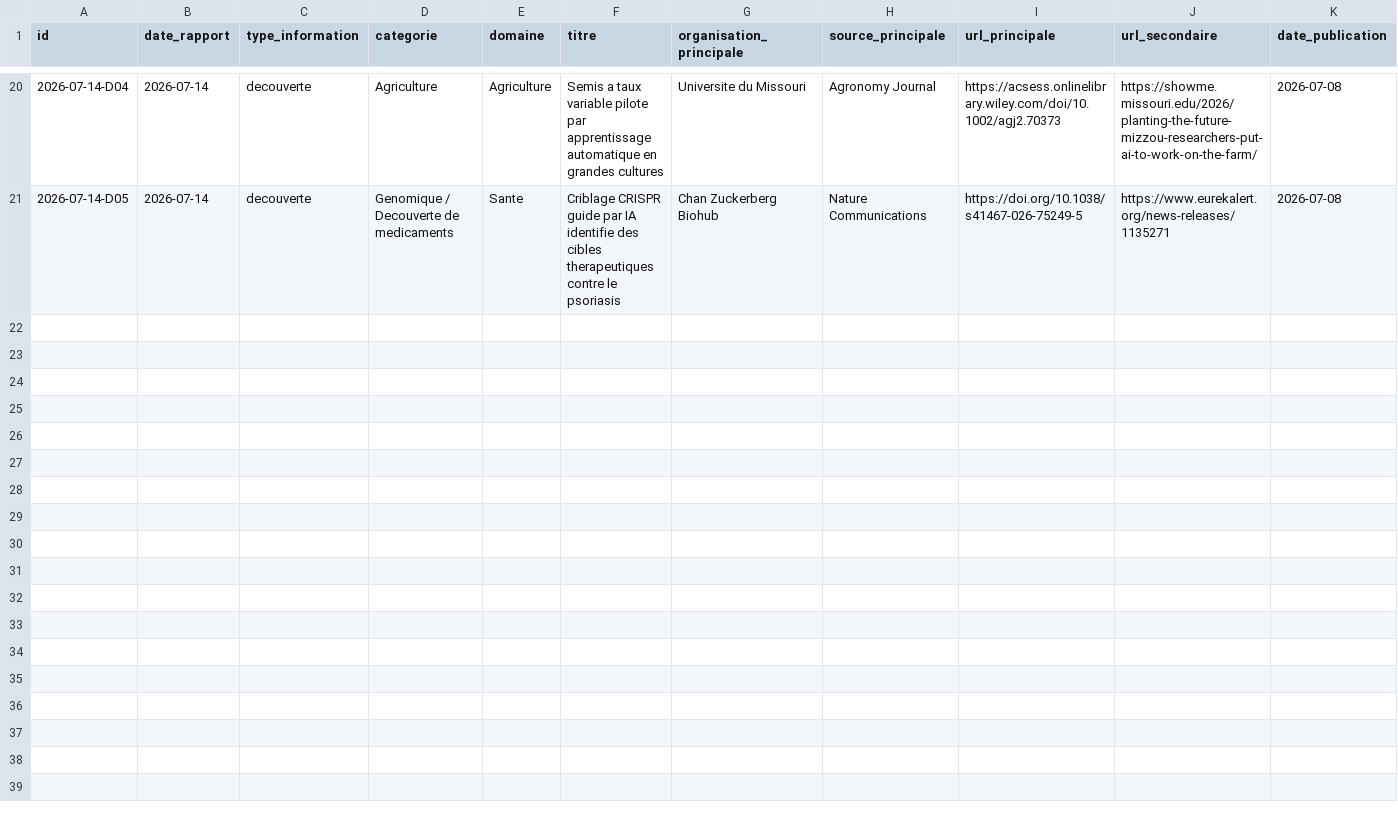
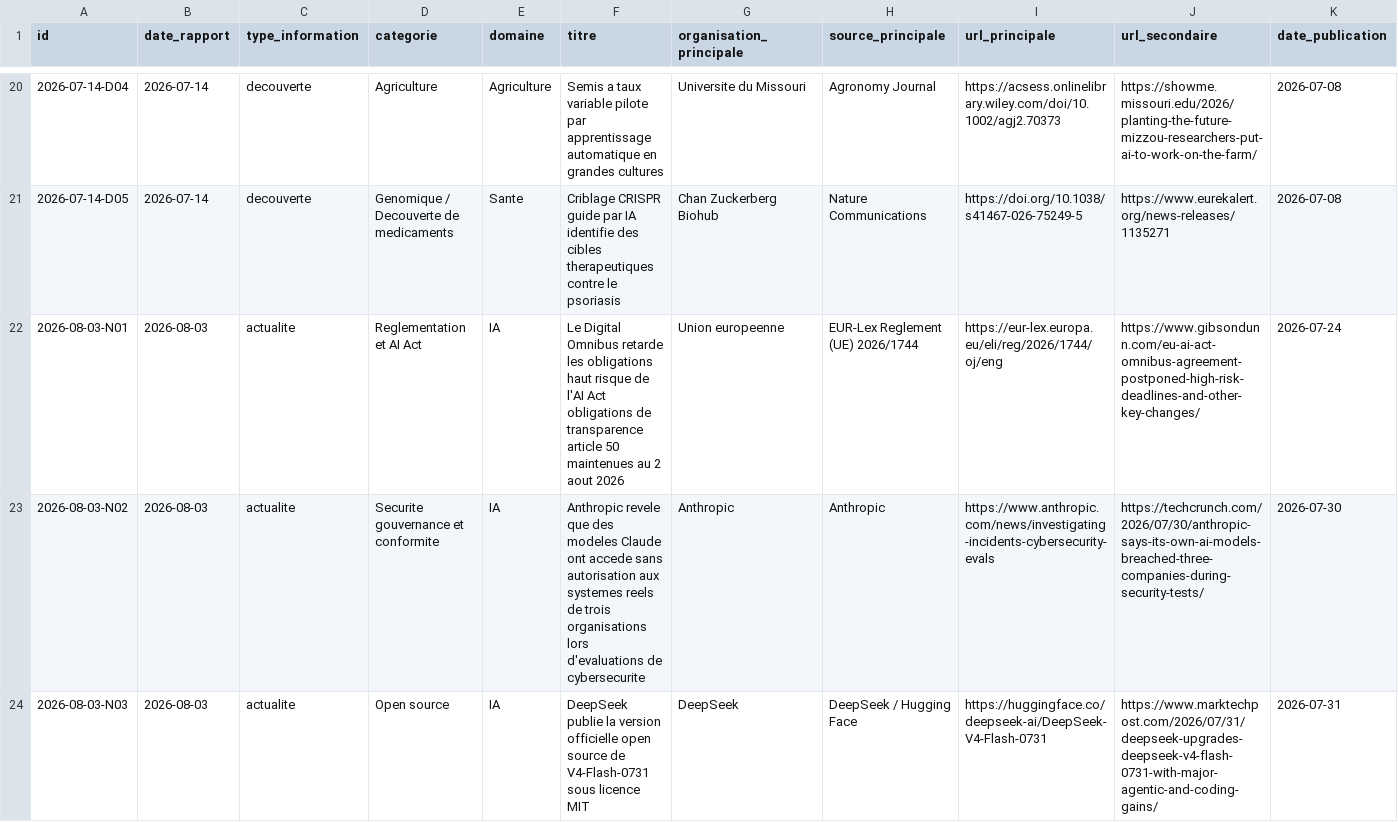
Before and after one commit to perillatjerome/ai-intelligence-watch, a CSV file: data/news-index.csv, drawn as a sheet; only a part is shown, gaps mark what is left out; rows hold the shown columns only; the diff covers the shown part only; the diff names each change by its address in the sheet, - before the commit and + after, or states it on an @@ line.

```diff
--- a/data/news-index.csv
+++ b/data/news-index.csv
+row 22: 2026-08-03-N01 | 2026-08-03 | actualite | Reglementation et AI Act | IA | Le Digital Omnibus retarde les obligations haut risque de l'AI Act obligations de transparence article 50 maintenues au 2 aout 2026 | Union europeenne | EUR-Lex Reglement (UE) 2026/1744 | https://eur-lex.europa.eu/eli/reg/2026/1744/oj/eng | https://www.gibsondunn.com/eu-ai-act-omnibus-agreement-postponed-high-risk-deadlines-and-other-key-changes/ | 2026-07-24
+row 23: 2026-08-03-N02 | 2026-08-03 | actualite | Securite gouvernance et conformite | IA | Anthropic revele que des modeles Claude ont accede sans autorisation aux systemes reels de trois organisations lors d'evaluations de cybersecurite | Anthropic | Anthropic | https://www.anthropic.com/news/investigating-incidents-cybersecurity-evals | https://techcrunch.com/2026/07/30/anthropic-says-its-own-ai-models-breached-three-companies-during-security-tests/ | 2026-07-30
+row 24: 2026-08-03-N03 | 2026-08-03 | actualite | Open source | IA | DeepSeek publie la version officielle open source de V4-Flash-0731 sous licence MIT | DeepSeek | DeepSeek / Hugging Face | https://huggingface.co/deepseek-ai/DeepSeek-V4-Flash-0731 | https://www.marktechpost.com/2026/07/31/deepseek-upgrades-deepseek-v4-flash-0731-with-major-agentic-and-coding-gains/ | 2026-07-31
```
Also changed, not shown: 6 added rows elsewhere in this file, data/topic-index.csv, 1 other file.
